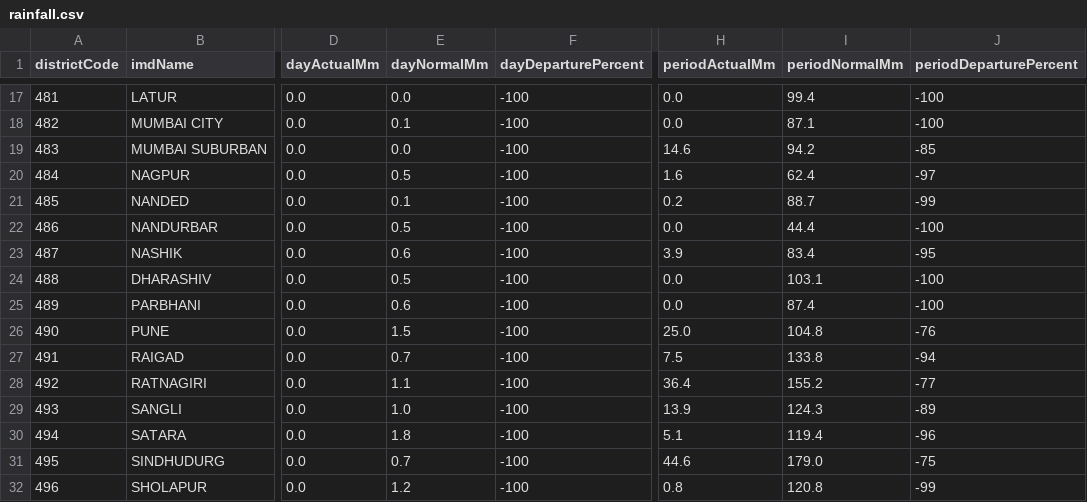
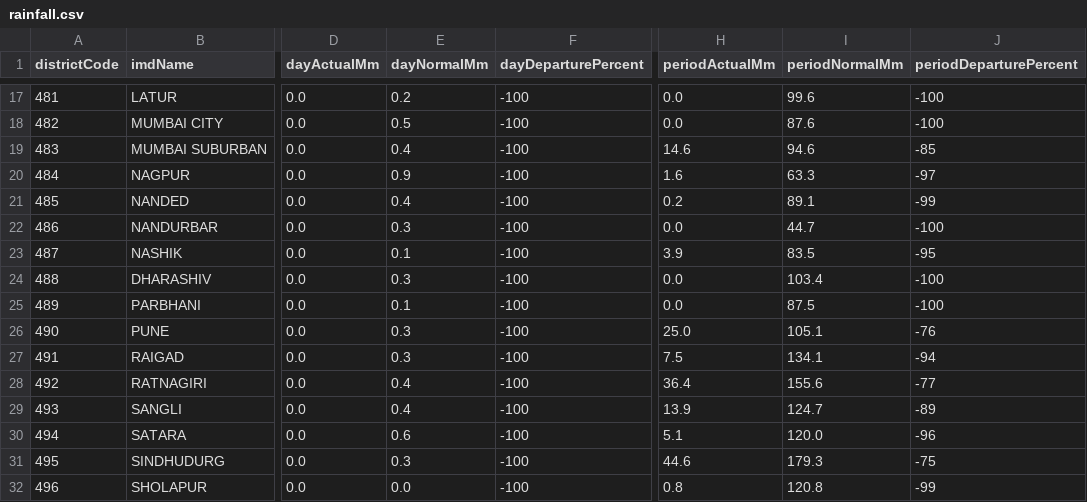
Before and after one commit to fr-neil/maharashtra-field-notes, a CSV file: data/rainfall/rainfall.csv, drawn as a sheet; only a part is shown, gaps mark what is left out; the diff covers the shown part only; the diff names each change by its address in the sheet, - before the commit and + after, or states it on an @@ line.

```diff
--- a/data/rainfall/rainfall.csv
+++ b/data/rainfall/rainfall.csv
-E17 (dayNormalMm): 0.0
+E17 (dayNormalMm): 0.2
-I17 (periodNormalMm): 99.4
+I17 (periodNormalMm): 99.6
-E18 (dayNormalMm): 0.1
+E18 (dayNormalMm): 0.5
-I18 (periodNormalMm): 87.1
+I18 (periodNormalMm): 87.6
-E19 (dayNormalMm): 0.0
+E19 (dayNormalMm): 0.4
-I19 (periodNormalMm): 94.2
+I19 (periodNormalMm): 94.6
-E20 (dayNormalMm): 0.5
+E20 (dayNormalMm): 0.9
-I20 (periodNormalMm): 62.4
+I20 (periodNormalMm): 63.3
-E21 (dayNormalMm): 0.1
+E21 (dayNormalMm): 0.4
-I21 (periodNormalMm): 88.7
+I21 (periodNormalMm): 89.1
-E22 (dayNormalMm): 0.5
+E22 (dayNormalMm): 0.3
-I22 (periodNormalMm): 44.4
+I22 (periodNormalMm): 44.7
-E23 (dayNormalMm): 0.6
+E23 (dayNormalMm): 0.1
-I23 (periodNormalMm): 83.4
+I23 (periodNormalMm): 83.5
-E24 (dayNormalMm): 0.5
+E24 (dayNormalMm): 0.3
-I24 (periodNormalMm): 103.1
+I24 (periodNormalMm): 103.4
-E25 (dayNormalMm): 0.6
+E25 (dayNormalMm): 0.1
-I25 (periodNormalMm): 87.4
+I25 (periodNormalMm): 87.5
-E26 (dayNormalMm): 1.5
+E26 (dayNormalMm): 0.3
-I26 (periodNormalMm): 104.8
+I26 (periodNormalMm): 105.1
-E27 (dayNormalMm): 0.7
+E27 (dayNormalMm): 0.3
-I27 (periodNormalMm): 133.8
+I27 (periodNormalMm): 134.1
-E28 (dayNormalMm): 1.1
+E28 (dayNormalMm): 0.4
-I28 (periodNormalMm): 155.2
+I28 (periodNormalMm): 155.6
-E29 (dayNormalMm): 1.0
+E29 (dayNormalMm): 0.4
-I29 (periodNormalMm): 124.3
+I29 (periodNormalMm): 124.7
-E30 (dayNormalMm): 1.8
+E30 (dayNormalMm): 0.6
-I30 (periodNormalMm): 119.4
+I30 (periodNormalMm): 120.0
-E31 (dayNormalMm): 0.7
+E31 (dayNormalMm): 0.3
-I31 (periodNormalMm): 179.0
+I31 (periodNormalMm): 179.3
-E32 (dayNormalMm): 1.2
+E32 (dayNormalMm): 0.0
```
Also changed, not shown: 40 edited cells elsewhere in this file, data/district-services/contacts.csv, data/district-services/notices.csv, 6 other files.
